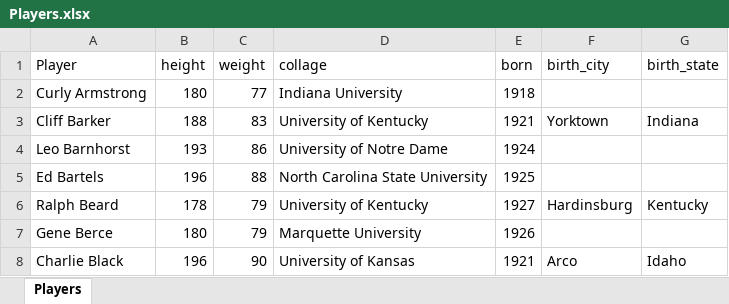
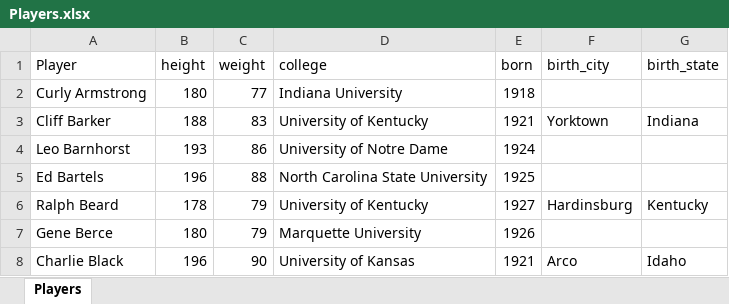
Before and after one commit to AliBailoun234/Final_project, an Excel workbook: Files/Players.xlsx, sheet Players, drawn as a sheet; only a part is shown; values as stored, in another font and other column widths than the file's, no borders; the diff names each change by its address in the sheet, - before the commit and + after, or states it on an @@ line.

Commit message:
adding in merged data file

```diff
--- a/Files/Players.xlsx (sheet Players)
+++ b/Files/Players.xlsx (sheet Players)
-D1: collage
+D1: college
```
Also changed, not shown: 2 other files.
